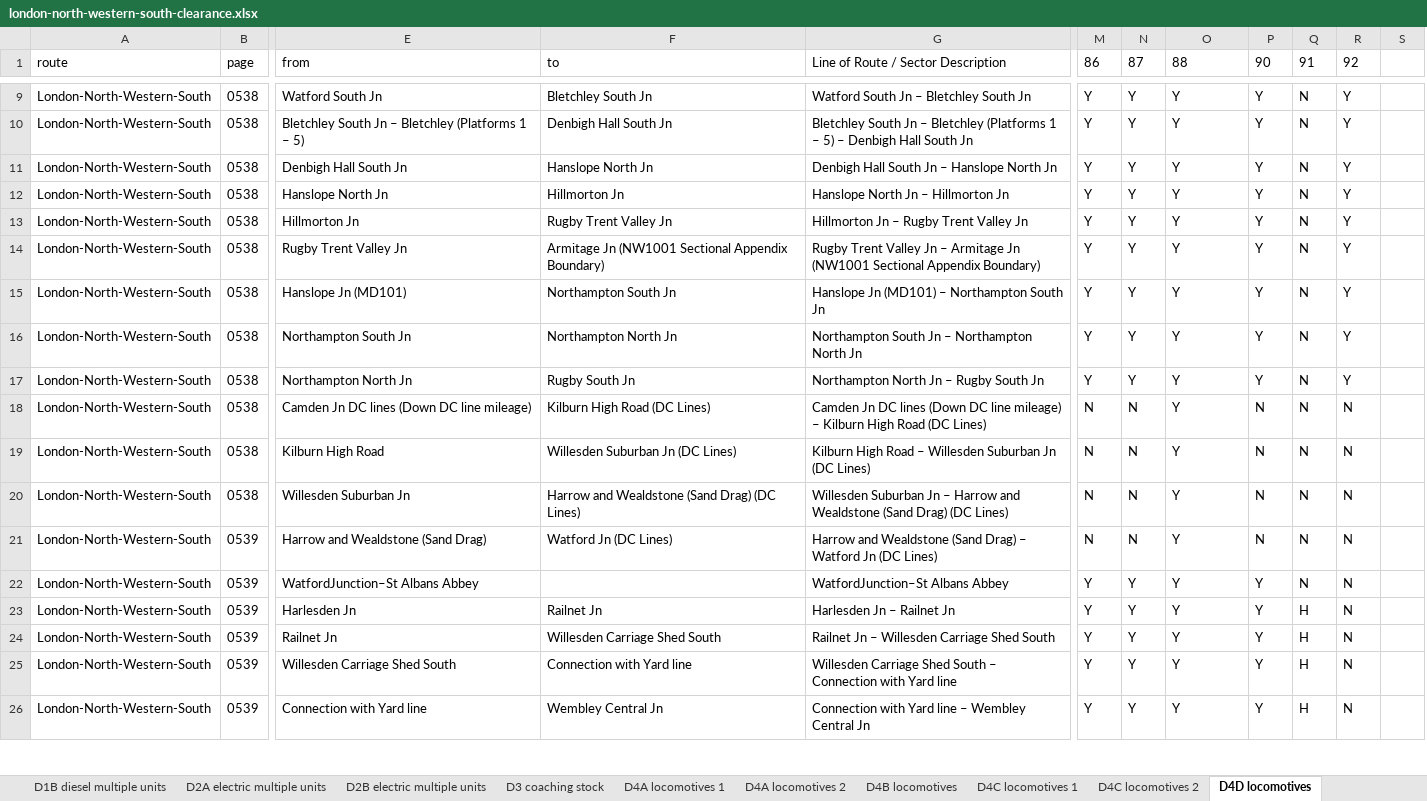
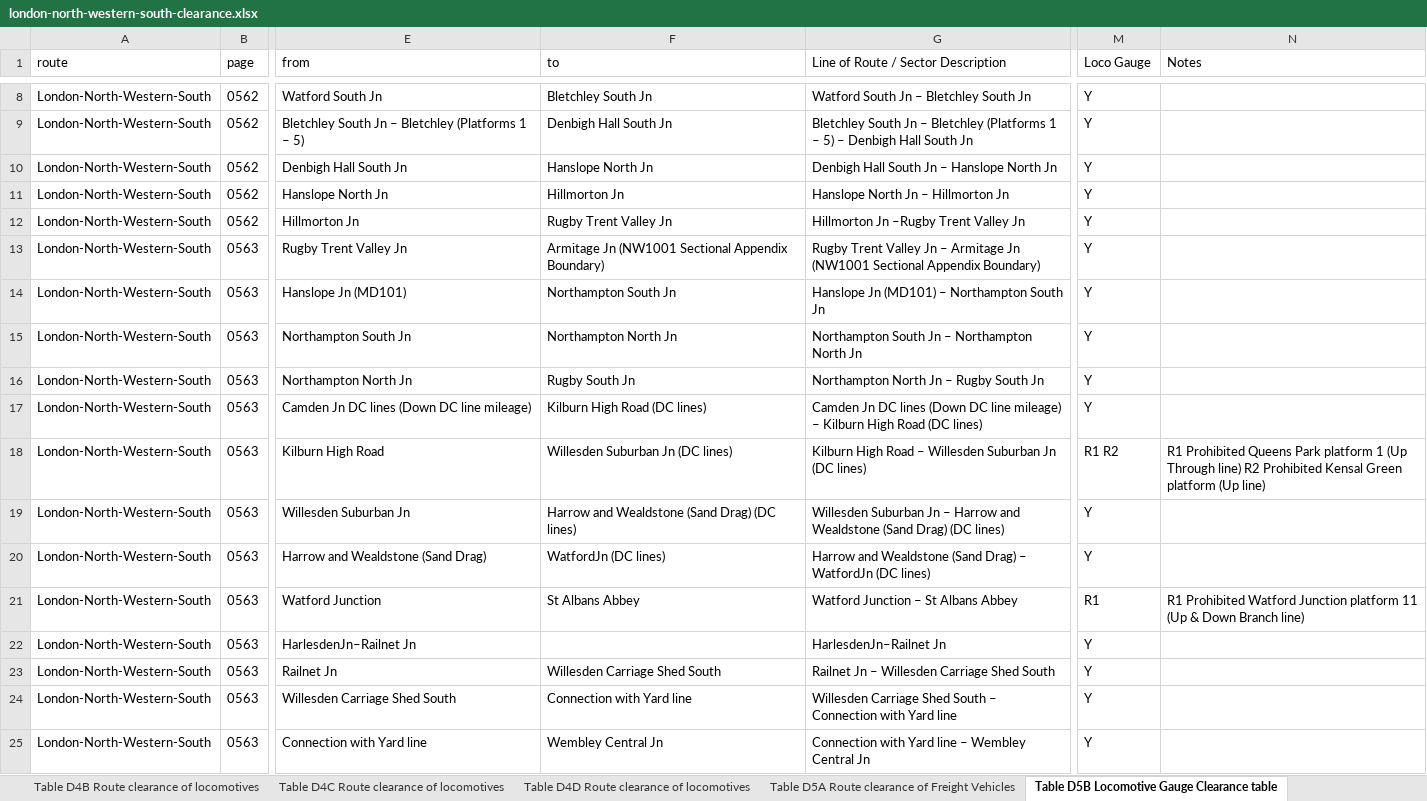
Before and after one commit to anisotropi4/nesa, an Excel workbook: London-North-Western-South/london-north-western-south-clearance.xlsx, sheet Table D5B Locomotive Gauge Clearance table, drawn as a sheet; only a part is shown, gaps mark what is left out; values as stored, in another font and other column widths than the file's, no borders; removed rows and columns are numbered as before the commit, all else as after; the diff covers the shown part only; the diff names each change by its address in the sheet, - before the commit and + after, or states it on an @@ line.

```diff
--- a/London-North-Western-South/london-north-western-south-clearance.xlsx (sheet Table D5B Locomotive Gauge Clearance table)
+++ b/London-North-Western-South/london-north-western-south-clearance.xlsx (sheet Table D5B Locomotive Gauge Clearance table)
-sheet tab: D4A locomotives 2
+sheet tab: Table D4B Route clearance of locomotives
-sheet tab: D4B locomotives
+sheet tab: Table D4C Route clearance of locomotives
-sheet tab: D4C locomotives 1
+sheet tab: Table D4D Route clearance of locomotives
-sheet tab: D4C locomotives 2
+sheet tab: Table D5A Route clearance of Freight Vehicles
-sheet tab: D4D locomotives
+sheet tab: Table D5B Locomotive Gauge Clearance table
-column B (page), rows 9-26: 0538 | 0538 | 0538 | 0538 | 0538 | 0538 | 0538 | 0538 | 0538 | 0538 | 0538 | 0538 | 0539 | 0539 | 0539 | 0539 | 0539 | 0539
+column B (page), rows 8-25: 0562 | 0562 | 0562 | 0562 | 0562 | 0563 | 0563 | 0563 | 0563 | 0563 | 0563 | 0563 | 0563 | 0563 | 0563 | 0563 | 0563 | 0563
-column M (86), rows 9-26: Y | Y | Y | Y | Y | Y | Y | Y | Y | N | N | N | N | Y | Y | Y | Y | Y
-column N (87), rows 9-26: Y | Y | Y | Y | Y | Y | Y | Y | Y | N | N | N | N | Y | Y | Y | Y | Y
-column P (90), rows 9-26: Y | Y | Y | Y | Y | Y | Y | Y | Y | N | N | N | N | Y | Y | Y | Y | Y
-column Q (91), rows 9-26: N | N | N | N | N | N | N | N | N | N | N | N | N | N | H | H | H | H
-column R (92), rows 9-26: Y | Y | Y | Y | Y | Y | Y | Y | Y | N | N | N | N | N | N | N | N | N
-column S, empty
+column N (Notes), rows 18-21: R1 Prohibited Queens Park platform 1 (Up Through line) R2 Prohibited Kensal Green platform (Up line) |  |  | R1 Prohibited Watford Junction platform 11 (Up & Down Branch line)
-M1: 88
+M1: Loco Gauge
-G12: Hillmorton Jn – Rugby Trent Valley Jn
+G12: Hillmorton Jn –Rugby Trent Valley Jn
-F17 (to): Kilburn High Road (DC Lines)
+F17 (to): Kilburn High Road (DC lines)
-G17: …Road (DC Lines)
+G17: …Road (DC lines)
-F18 (to): Willesden Suburban Jn (DC Lines)
+F18 (to): Willesden Suburban Jn (DC lines)
-G18: …Jn (DC Lines)
+G18: …Jn (DC lines)
-M18 (Loco Gauge): Y
+M18 (Loco Gauge): R1 R2
-F19 (to): Harrow and Wealdstone (Sand Drag) (DC Lines)
+F19 (to): Harrow and Wealdstone (Sand Drag) (DC lines)
-G19: …Drag) (DC Lines)
+G19: …Drag) (DC lines)
-F20 (to): Watford Jn (DC Lines)
+F20 (to): WatfordJn (DC lines)
-G20: …Drag) – Watford Jn (DC Lines)
+G20: …Drag) – WatfordJn (DC lines)
-E21 (from): WatfordJunction–St Albans Abbey
+E21 (from): Watford Junction
-F21 (to): (empty)
+F21 (to): St Albans Abbey
-G21: WatfordJunction–St Albans Abbey
+G21: Watford Junction – St Albans Abbey
-M21 (Loco Gauge): Y
+M21 (Loco Gauge): R1
-E22 (from): Harlesden Jn
+E22 (from): HarlesdenJn–Railnet Jn
-F22 (to): Railnet Jn
+F22 (to): (empty)
-G22: Harlesden Jn – Railnet Jn
+G22: HarlesdenJn–Railnet Jn
```
Also changed, not shown: 1 added row, 3 removed rows and 93 edited cells elsewhere in this sheet, sheet Table D2B Route clearance of electric multiple units, sheet Table D2A Route clearance of electric multiple units, sheet Table D1A Route clearance of diesel multiple units, sheet Table D3 Route clearance of coaching stock, sheet Table D4A Route clearance of locomotives, sheet Table D4B Route clearance of locomotives, 4 more sheets, other sheet tabs, 2 other files.
